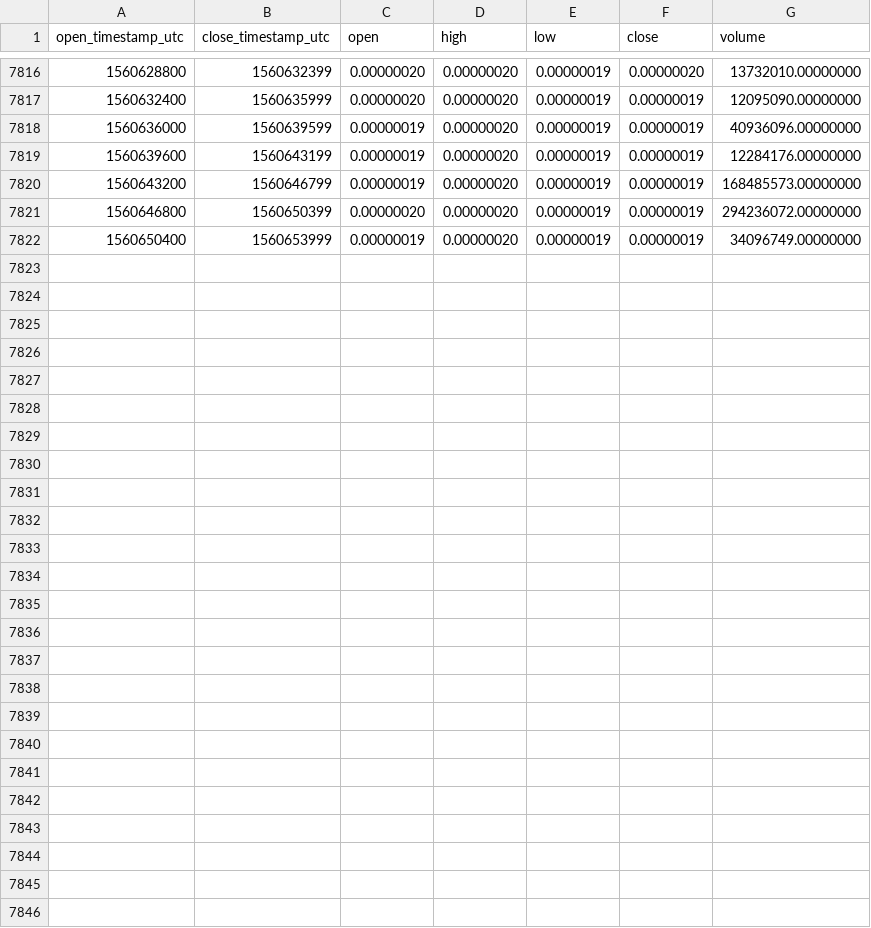
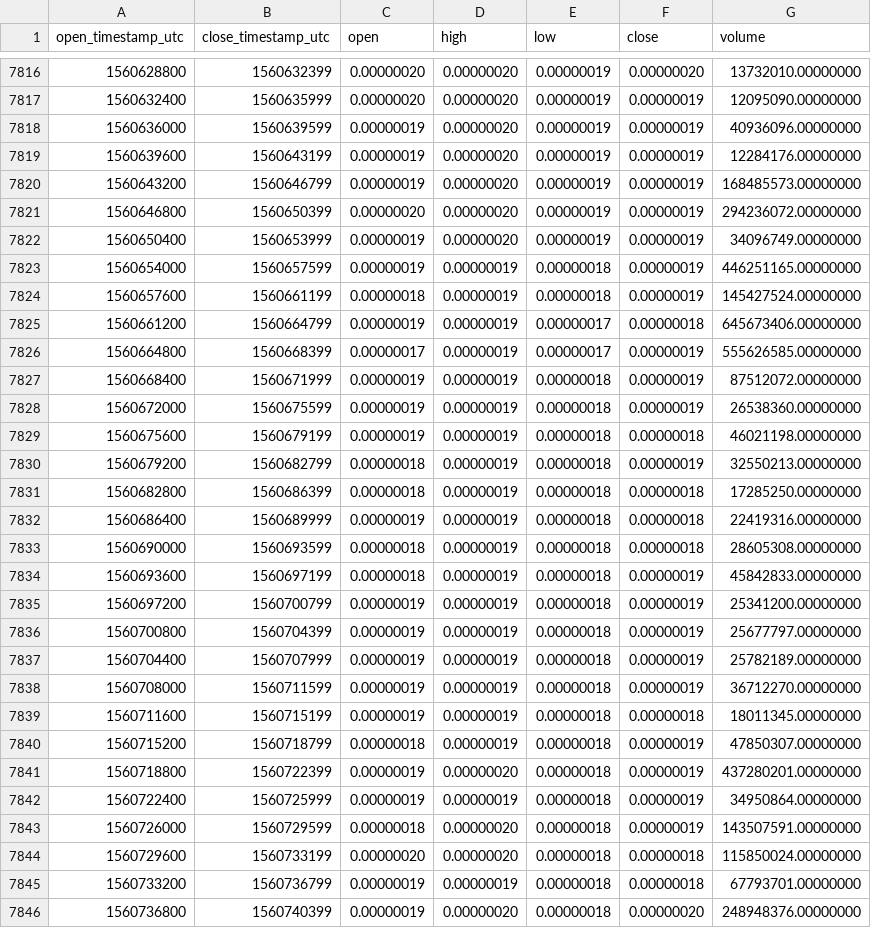
Before and after one commit to cryptobigbro/binance-HOTBTC, a CSV file: binance-HOTBTC-1h.csv, drawn as a sheet; only a part is shown, gaps mark what is left out; the diff names each change by its address in the sheet, - before the commit and + after, or states it on an @@ line.

Commit message:
Update OHLCV data.

```diff
--- a/binance-HOTBTC-1h.csv
+++ b/binance-HOTBTC-1h.csv
+row 7823: 1560654000 | 1560657599 | 0.00000019 | 0.00000019 | 0.00000018 | 0.00000019 | 446251165.00000000
+row 7824: 1560657600 | 1560661199 | 0.00000018 | 0.00000019 | 0.00000018 | 0.00000019 | 145427524.00000000
+row 7825: 1560661200 | 1560664799 | 0.00000019 | 0.00000019 | 0.00000017 | 0.00000018 | 645673406.00000000
+row 7826: 1560664800 | 1560668399 | 0.00000017 | 0.00000019 | 0.00000017 | 0.00000019 | 555626585.00000000
+row 7827: 1560668400 | 1560671999 | 0.00000019 | 0.00000019 | 0.00000018 | 0.00000019 | 87512072.00000000
+row 7828: 1560672000 | 1560675599 | 0.00000019 | 0.00000019 | 0.00000018 | 0.00000019 | 26538360.00000000
+row 7829: 1560675600 | 1560679199 | 0.00000019 | 0.00000019 | 0.00000018 | 0.00000018 | 46021198.00000000
+row 7830: 1560679200 | 1560682799 | 0.00000018 | 0.00000019 | 0.00000018 | 0.00000019 | 32550213.00000000
+row 7831: 1560682800 | 1560686399 | 0.00000018 | 0.00000019 | 0.00000018 | 0.00000018 | 17285250.00000000
+row 7832: 1560686400 | 1560689999 | 0.00000019 | 0.00000019 | 0.00000018 | 0.00000018 | 22419316.00000000
+row 7833: 1560690000 | 1560693599 | 0.00000018 | 0.00000019 | 0.00000018 | 0.00000018 | 28605308.00000000
+row 7834: 1560693600 | 1560697199 | 0.00000018 | 0.00000019 | 0.00000018 | 0.00000019 | 45842833.00000000
+row 7835: 1560697200 | 1560700799 | 0.00000019 | 0.00000019 | 0.00000018 | 0.00000019 | 25341200.00000000
+row 7836: 1560700800 | 1560704399 | 0.00000019 | 0.00000019 | 0.00000018 | 0.00000019 | 25677797.00000000
+row 7837: 1560704400 | 1560707999 | 0.00000019 | 0.00000019 | 0.00000018 | 0.00000019 | 25782189.00000000
+row 7838: 1560708000 | 1560711599 | 0.00000019 | 0.00000019 | 0.00000018 | 0.00000019 | 36712270.00000000
+row 7839: 1560711600 | 1560715199 | 0.00000019 | 0.00000019 | 0.00000018 | 0.00000018 | 18011345.00000000
+row 7840: 1560715200 | 1560718799 | 0.00000018 | 0.00000019 | 0.00000018 | 0.00000019 | 47850307.00000000
+row 7841: 1560718800 | 1560722399 | 0.00000019 | 0.00000020 | 0.00000018 | 0.00000019 | 437280201.00000000
+row 7842: 1560722400 | 1560725999 | 0.00000019 | 0.00000019 | 0.00000018 | 0.00000019 | 34950864.00000000
+row 7843: 1560726000 | 1560729599 | 0.00000018 | 0.00000020 | 0.00000018 | 0.00000019 | 143507591.00000000
+row 7844: 1560729600 | 1560733199 | 0.00000020 | 0.00000020 | 0.00000018 | 0.00000018 | 115850024.00000000
+row 7845: 1560733200 | 1560736799 | 0.00000019 | 0.00000019 | 0.00000018 | 0.00000018 | 67793701.00000000
+row 7846: 1560736800 | 1560740399 | 0.00000019 | 0.00000020 | 0.00000018 | 0.00000020 | 248948376.00000000
```
Also changed, not shown: binance-HOTBTC-1d.csv.
